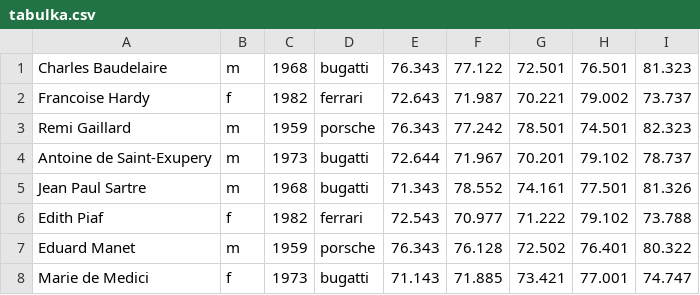
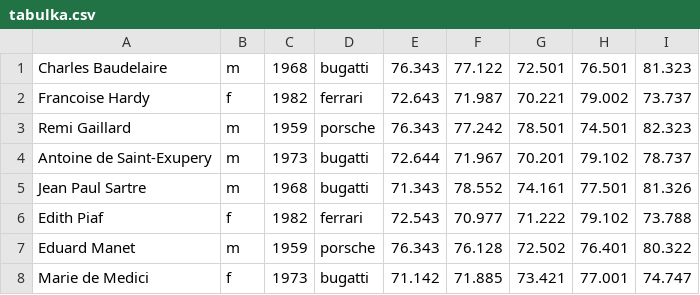
Before and after one commit to xtodorovic/ZPRPR1-Project1-2020, a CSV file: tabulka.csv, drawn as a sheet.

```diff
--- a/tabulka.csv
+++ b/tabulka.csv
@@ -7,2 +7,2 @@ Edith Piaf;f;1982;ferrari;72.543;70.977;71.222;79.102;73.788
 Eduard Manet;m;1959;porsche;76.343;76.128;72.502;76.401;80.322
-Marie de Medici;f;1973;bugatti;71.143;71.885;73.421;77.001;74.747
+Marie de Medici;f;1973;bugatti;71.142;71.885;73.421;77.001;74.747
```
Also changed, not shown: 1 other file.
